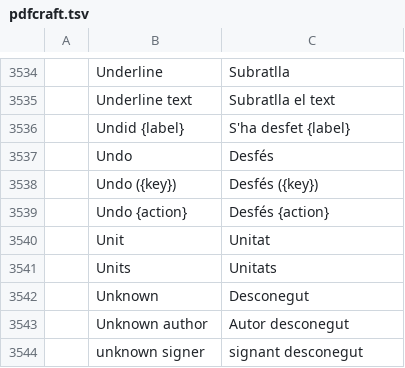
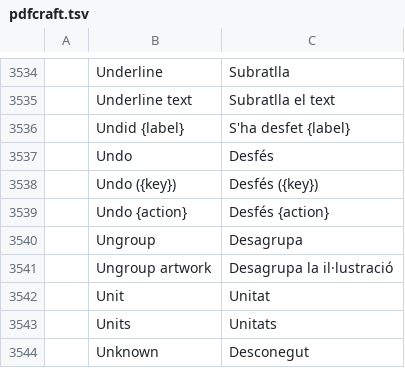
Before and after one commit to BBQ-MAN/craft-i18n, a TSV file: locales/ca/pdfcraft.tsv, drawn as a sheet; only a part is shown, gaps mark what is left out; the shorter side is filled out with more unchanged rows; the diff names each change by its address in the sheet, - before the commit and + after, or states it on an @@ line.

```diff
--- a/locales/ca/pdfcraft.tsv
+++ b/locales/ca/pdfcraft.tsv
+row 3540:  | Ungroup | Desagrupa
+row 3541:  | Ungroup artwork | Desagrupa la il·lustració
```
Also changed, not shown: locales/bg/pdfcraft.tsv, locales/cs/pdfcraft.tsv, 25 other files.
